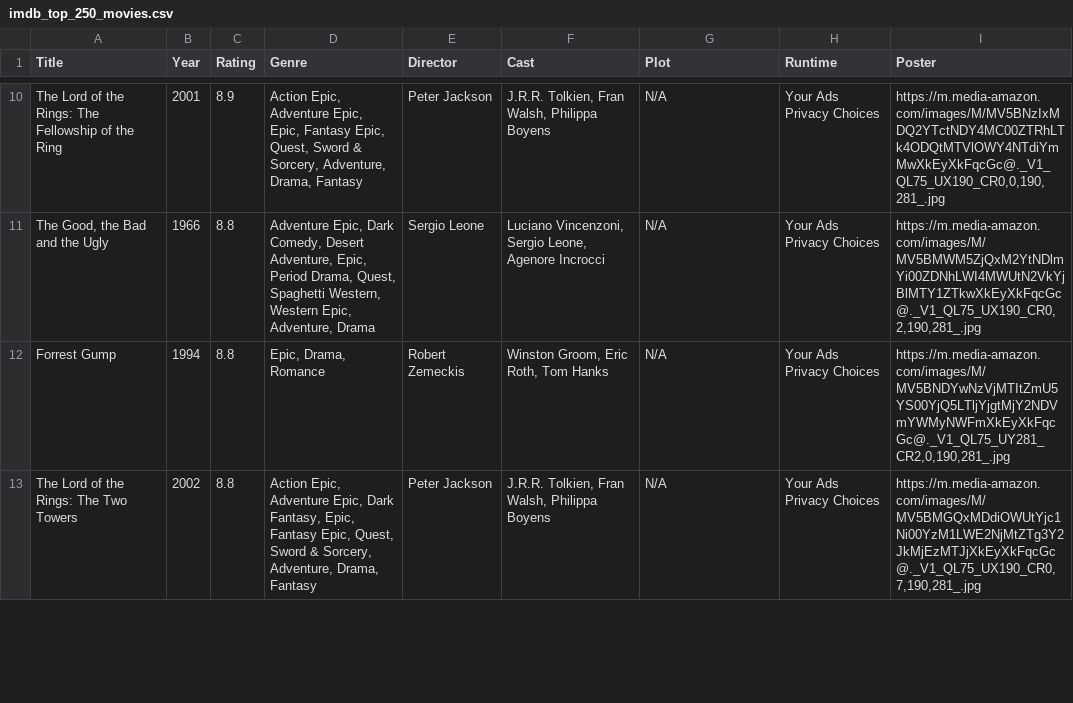
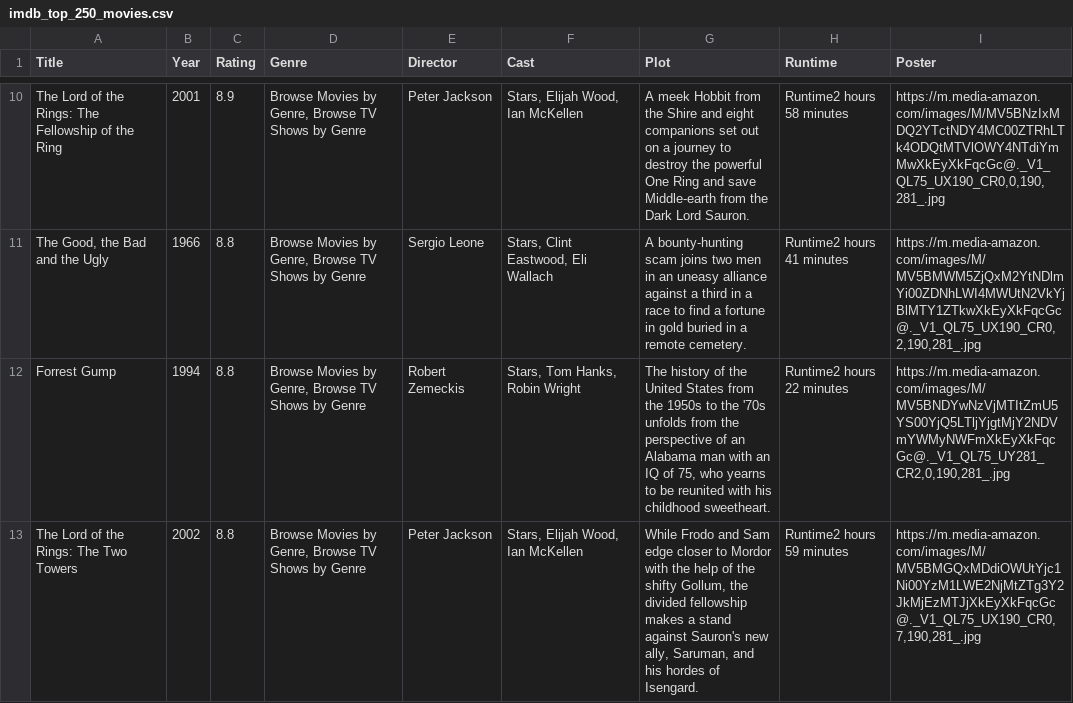
Before and after one commit to jkhangura26/Movie-Scraper-and-Recomandation, a CSV file: imdb_top_250_movies.csv, drawn as a sheet; only a part is shown, gaps mark what is left out; the diff covers the shown part only; the diff names each change by its address in the sheet, - before the commit and + after, or states it on an @@ line.

```diff
--- a/imdb_top_250_movies.csv
+++ b/imdb_top_250_movies.csv
-D10 (Genre): Action Epic, Adventure Epic, Epic, Fantasy Epic, Quest, Sword & Sorcery, Adventure, Drama, Fantasy
+D10 (Genre): Browse Movies by Genre, Browse TV Shows by Genre
-F10 (Cast): J.R.R. Tolkien, Fran Walsh, Philippa Boyens
+F10 (Cast): Stars, Elijah Wood, Ian McKellen
-G10 (Plot): N/A
+G10 (Plot): A meek Hobbit from the Shire and eight companions set out on a journey to destroy the powerful One Ring and save Middle-earth from the Dark Lord Sauron.
-H10 (Runtime): Your Ads Privacy Choices
+H10 (Runtime): Runtime2 hours 58 minutes
-D11 (Genre): Adventure Epic, Dark Comedy, Desert Adventure, Epic, Period Drama, Quest, Spaghetti Western, Western Epic, Adventure, Drama
+D11 (Genre): Browse Movies by Genre, Browse TV Shows by Genre
-F11 (Cast): Luciano Vincenzoni, Sergio Leone, Agenore Incrocci
+F11 (Cast): Stars, Clint Eastwood, Eli Wallach
-G11 (Plot): N/A
+G11 (Plot): A bounty-hunting scam joins two men in an uneasy alliance against a third in a race to find a fortune in gold buried in a remote cemetery.
-H11 (Runtime): Your Ads Privacy Choices
+H11 (Runtime): Runtime2 hours 41 minutes
-D12 (Genre): Epic, Drama, Romance
+D12 (Genre): Browse Movies by Genre, Browse TV Shows by Genre
-F12 (Cast): Winston Groom, Eric Roth, Tom Hanks
+F12 (Cast): Stars, Tom Hanks, Robin Wright
-G12 (Plot): N/A
+G12 (Plot): The history of the United States from the 1950s to the '70s unfolds from the perspective of an Alabama man with an IQ of 75, who yearns to be reunited with his childhood sweetheart.
-H12 (Runtime): Your Ads Privacy Choices
+H12 (Runtime): Runtime2 hours 22 minutes
-D13 (Genre): Action Epic, Adventure Epic, Dark Fantasy, Epic, Fantasy Epic, Quest, Sword & Sorcery, Adventure, Drama, Fantasy
+D13 (Genre): Browse Movies by Genre, Browse TV Shows by Genre
-F13 (Cast): J.R.R. Tolkien, Fran Walsh, Philippa Boyens
+F13 (Cast): Stars, Elijah Wood, Ian McKellen
-G13 (Plot): N/A
+G13 (Plot): While Frodo and Sam edge closer to Mordor with the help of the shifty Gollum, the divided fellowship makes a stand against Sauron's new ally, Saruman, and his hordes of Isengard.
-H13 (Runtime): Your Ads Privacy Choices
+H13 (Runtime): Runtime2 hours 59 minutes
```
Also changed, not shown: 84 edited cells elsewhere in this file, 1 other file.
